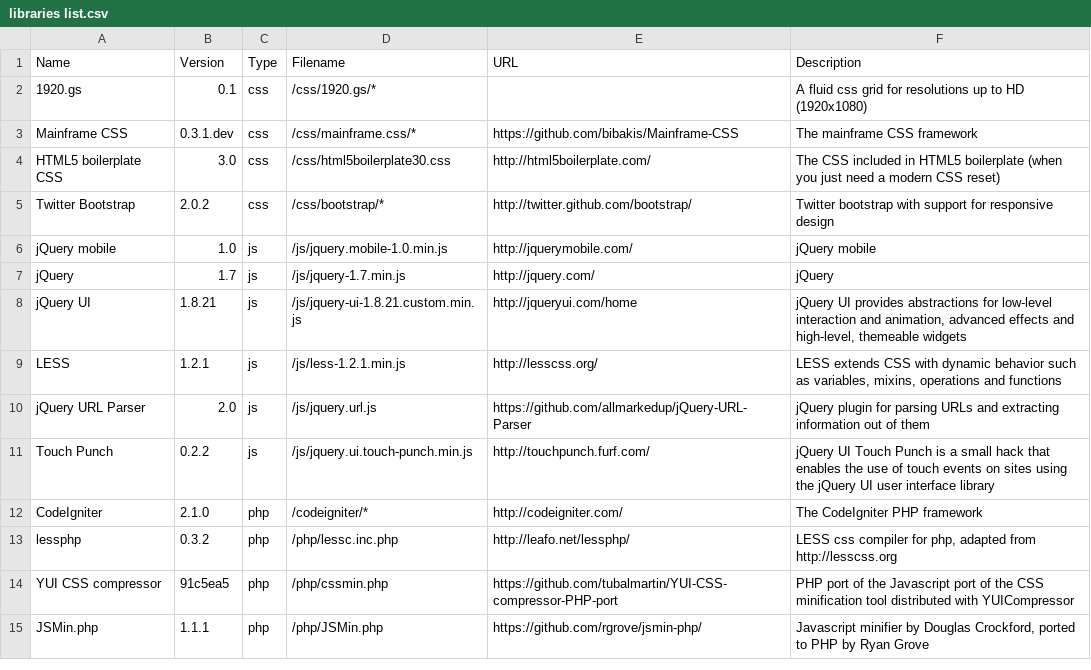
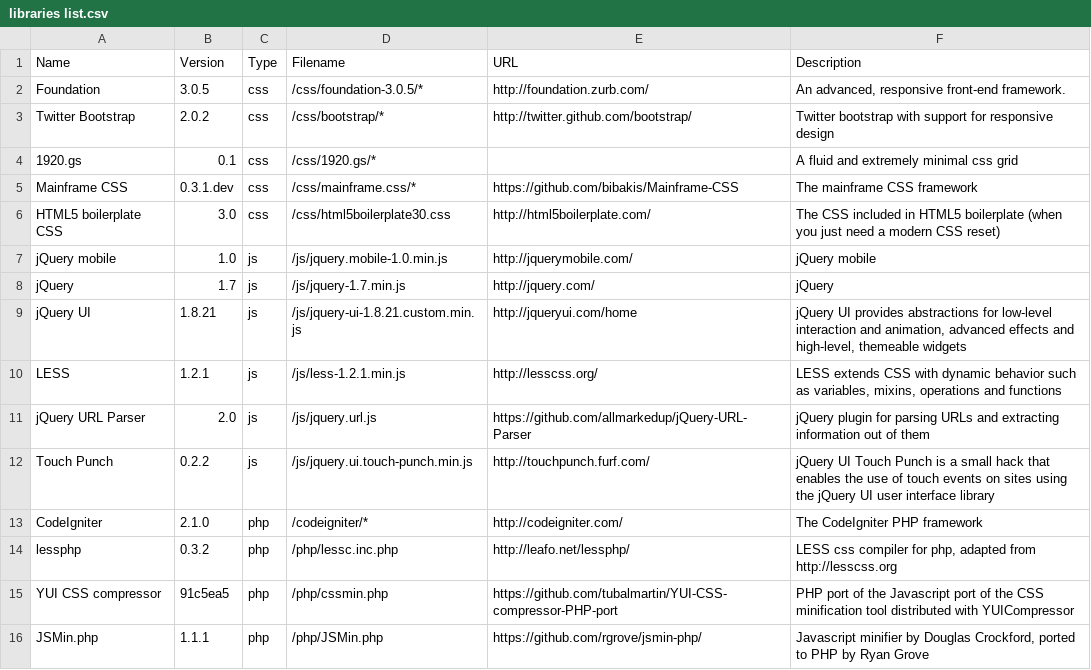
Before and after one commit to bibakis/Mainframe, a CSV file: libs/libraries list.csv, drawn as a sheet.

Commit message:
Updated foundation to 3.0.5

```diff
--- a/libs/libraries list.csv
+++ b/libs/libraries list.csv
@@ -1,6 +1,7 @@
 Name;Version;Type;Filename;URL;Description
-1920.gs;0.1;css;/css/1920.gs/*;;A fluid css grid for resolutions up to HD (1920x1080)
+Foundation;3.0.5;css;/css/foundation-3.0.5/*;http://foundation.zurb.com/;An advanced, responsive front-end framework.
+Twitter Bootstrap;2.0.2;css;/css/bootstrap/*;http://twitter.github.com/bootstrap/;Twitter bootstrap with support for responsive design
+1920.gs;0.1;css;/css/1920.gs/*;;A fluid and extremely minimal css grid
 Mainframe CSS;0.3.1.dev;css;/css/mainframe.css/*;https://github.com/bibakis/Mainframe-CSS;The mainframe CSS framework
 HTML5 boilerplate CSS;3.0;css;/css/html5boilerplate30.css;http://html5boilerplate.com/;The CSS included in HTML5 boilerplate (when you just need a modern CSS reset)
-Twitter Bootstrap;2.0.2;css;/css/bootstrap/*;http://twitter.github.com/bootstrap/;Twitter bootstrap with support for responsive design
 jQuery mobile;1.0;js;/js/jquery.mobile-1.0.min.js;http://jquerymobile.com/;jQuery mobile
```
Also changed, not shown: 39 other files.
